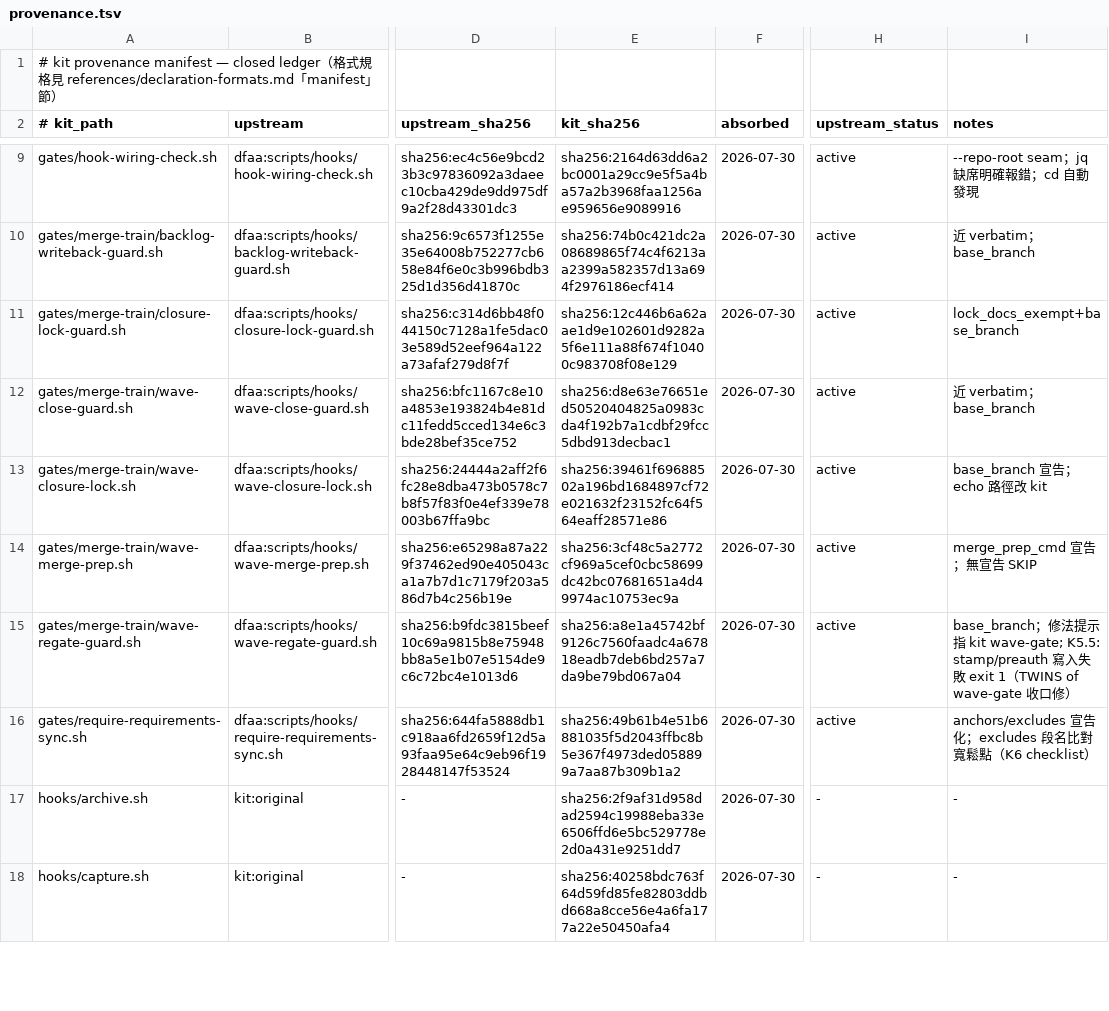
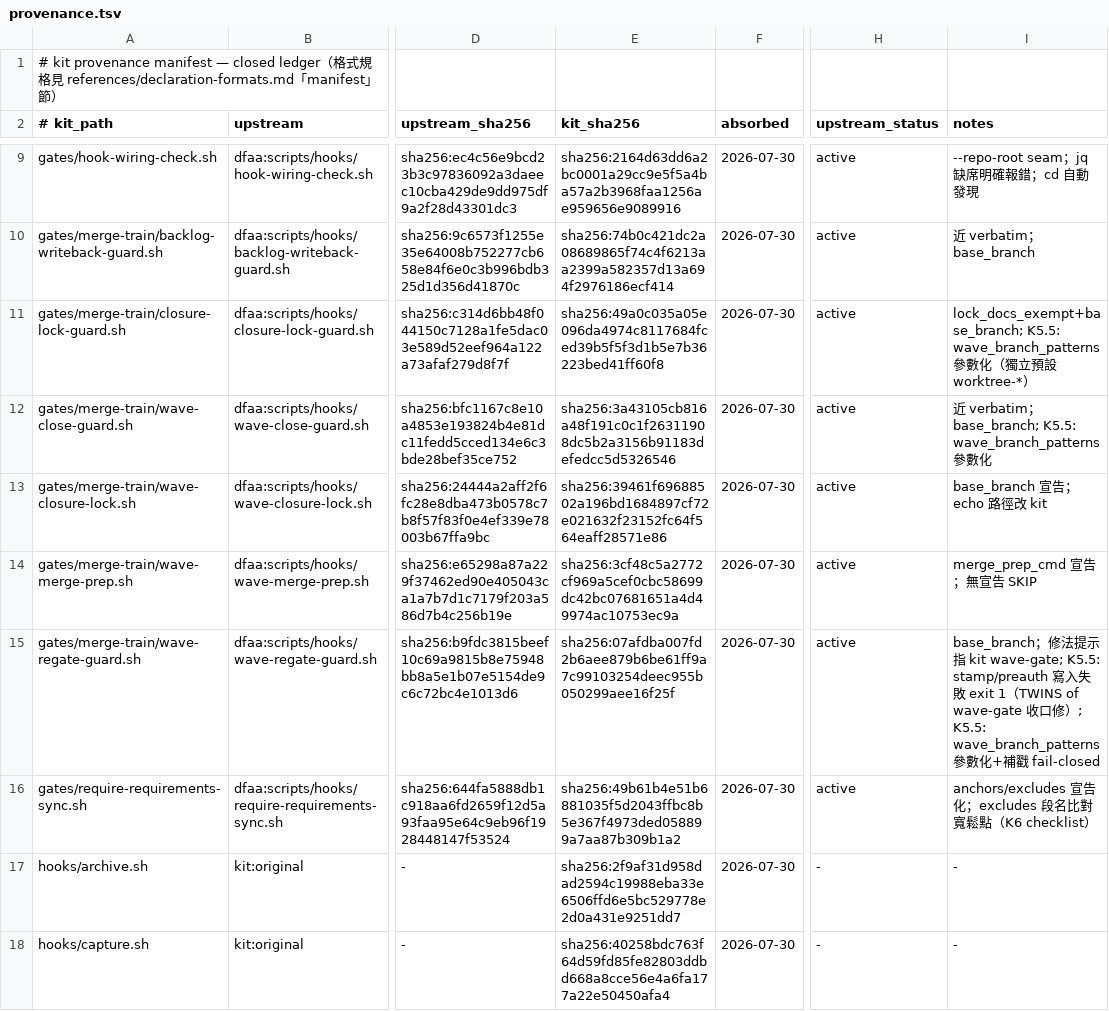
Before and after one commit to latteouka/skills, a TSV file: kit/manifest/provenance.tsv, drawn as a sheet; only a part is shown, gaps mark what is left out; the diff names each change by its address in the sheet, - before the commit and + after, or states it on an @@ line.

```diff
--- a/kit/manifest/provenance.tsv
+++ b/kit/manifest/provenance.tsv
-E11 (kit_sha256): sha256:12c446b6a62aae1d9e102601d9282a5f6e111a88f674f10400c983708f08e129
+E11 (kit_sha256): sha256:49a0c035a05e096da4974c8117684fced39b5f5f3d1b5e7b36223bed41ff60f8
-I11 (notes): lock_docs_exempt+base_branch
+I11 (notes): lock_docs_exempt+base_branch; K5.5: wave_branch_patterns 參數化（獨立預設 worktree-*）
-E12 (kit_sha256): sha256:d8e63e76651ed50520404825a0983cda4f192b7a1cdbf29fcc5dbd913decbac1
+E12 (kit_sha256): sha256:3a43105cb816a48f191c0c1f26311908dc5b2a3156b91183defedcc5d5326546
-I12 (notes): 近 verbatim；base_branch
+I12 (notes): 近 verbatim；base_branch; K5.5: wave_branch_patterns 參數化
-E15 (kit_sha256): sha256:a8e1a45742bf9126c7560faadc4a67818eadb7deb6bd257a7da9be79bd067a04
+E15 (kit_sha256): sha256:07afdba007fd2b6aee879b6be61ff9a7c99103254deec955b050299aee16f25f
-I15 (notes): …修）
+I15 (notes): …修）; K5.5: wave_branch_patterns 參數化+補戳 fail-closed
```
Also changed, not shown: 1 other file.
